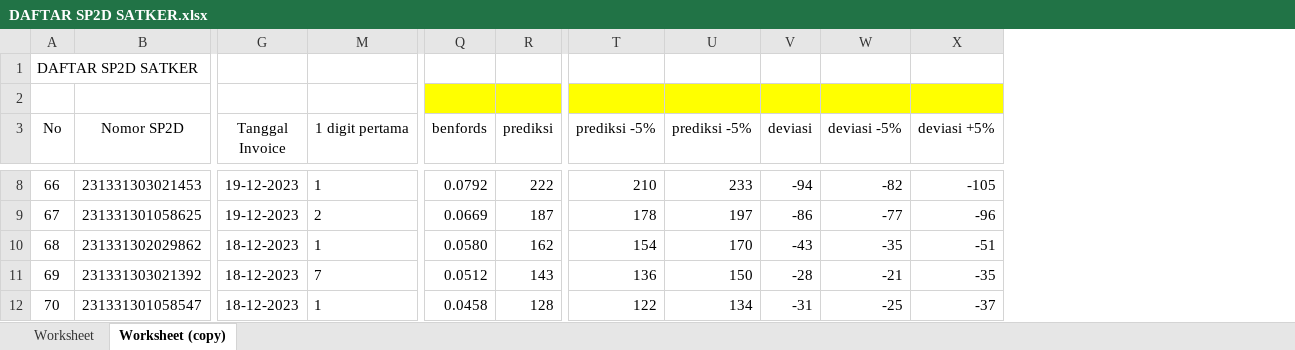
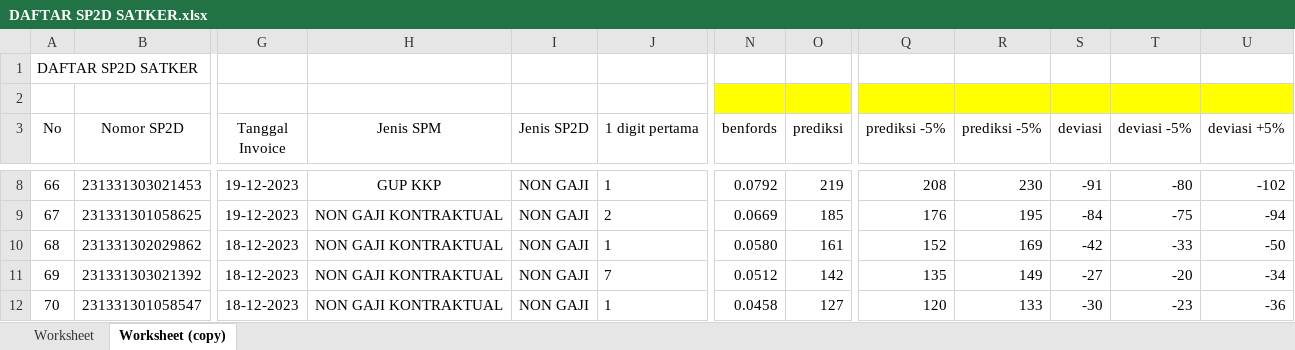
Before and after one commit to ekacs/benford-laws, an Excel workbook: DAFTAR SP2D SATKER.xlsx, sheet Worksheet (copy), drawn as a sheet; only a part is shown, gaps mark what is left out; values as stored, in another font and other column widths than the file's, no borders; charts and pictures and conditional formats not drawn; addresses are those after the commit; the diff covers the shown part only; the diff names each change by its address in the sheet, - before the commit and + after, or states it on an @@ line.

```diff
--- a/DAFTAR SP2D SATKER.xlsx (sheet Worksheet (copy))
+++ b/DAFTAR SP2D SATKER.xlsx (sheet Worksheet (copy))
@@ column H (Jenis SPM) unhidden, rows 8-12: GUP KKP | NON GAJI KONTRAKTUAL | NON GAJI KONTRAKTUAL | NON GAJI KONTRAKTUAL | NON GAJI KONTRAKTUAL @@
@@ column I (Jenis SP2D) unhidden, rows 8-12: all NON GAJI @@
-O8 (prediksi): 222
+O8 (prediksi): 219
-Q8 (prediksi -5%): 210
+Q8 (prediksi -5%): 208
-R8 (prediksi -5%): 233
+R8 (prediksi -5%): 230
-S8 (deviasi): -94
+S8 (deviasi): -91
-T8 (deviasi -5%): -82
+T8 (deviasi -5%): -80
-U8 (deviasi +5%): -105
+U8 (deviasi +5%): -102
-O9 (prediksi): 187
+O9 (prediksi): 185
-Q9 (prediksi -5%): 178
+Q9 (prediksi -5%): 176
-R9 (prediksi -5%): 197
+R9 (prediksi -5%): 195
-S9 (deviasi): -86
+S9 (deviasi): -84
-T9 (deviasi -5%): -77
+T9 (deviasi -5%): -75
-U9 (deviasi +5%): -96
+U9 (deviasi +5%): -94
-O10 (prediksi): 162
+O10 (prediksi): 161
-Q10 (prediksi -5%): 154
+Q10 (prediksi -5%): 152
-R10 (prediksi -5%): 170
+R10 (prediksi -5%): 169
-S10 (deviasi): -43
+S10 (deviasi): -42
-T10 (deviasi -5%): -35
+T10 (deviasi -5%): -33
-U10 (deviasi +5%): -51
+U10 (deviasi +5%): -50
-O11 (prediksi): 143
+O11 (prediksi): 142
-Q11 (prediksi -5%): 136
+Q11 (prediksi -5%): 135
-R11 (prediksi -5%): 150
+R11 (prediksi -5%): 149
-S11 (deviasi): -28
+S11 (deviasi): -27
-T11 (deviasi -5%): -21
+T11 (deviasi -5%): -20
-U11 (deviasi +5%): -35
+U11 (deviasi +5%): -34
-O12 (prediksi): 128
+O12 (prediksi): 127
-Q12 (prediksi -5%): 122
+Q12 (prediksi -5%): 120
-R12 (prediksi -5%): 134
+R12 (prediksi -5%): 133
-S12 (deviasi): -31
+S12 (deviasi): -30
-T12 (deviasi -5%): -25
+T12 (deviasi -5%): -23
-U12 (deviasi +5%): -37
+U12 (deviasi +5%): -36
```
Also changed, not shown: 29 removed rows, 845 edited cells, cell formats and merged cells elsewhere in this sheet, sheet Worksheet, formulas that keep their value, hidden cells, charts or pictures, 1 other file.
